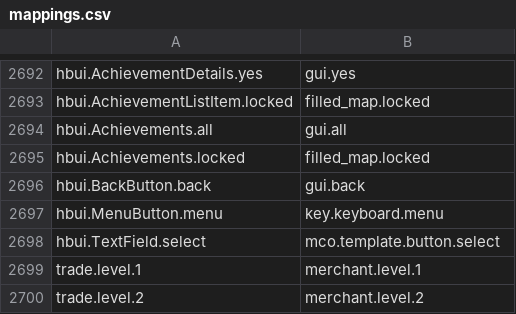
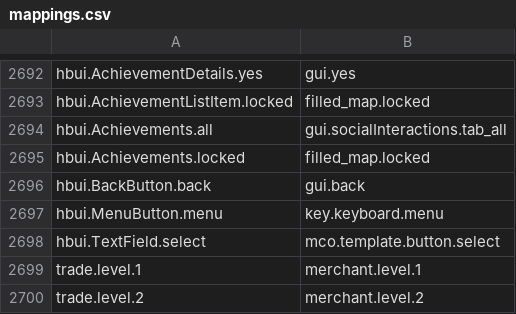
Before and after one commit to Madis0/mc-language-porter, a CSV file: mappings.csv, drawn as a sheet; only a part is shown, gaps mark what is left out; the diff covers the shown part only.

```diff
--- a/mappings.csv
+++ b/mappings.csv
@@ -2693,3 +2693,3 @@ hbui.AchievementDetails.yes,gui.yes
 hbui.AchievementListItem.locked,filled_map.locked
-hbui.Achievements.all,gui.all
+hbui.Achievements.all,gui.socialInteractions.tab_all
 hbui.Achievements.locked,filled_map.locked
```
Also changed, not shown: 2 added rows, 1 removed row and 2 edited cells elsewhere in this file, extra-mappings.csv, 2 other files.
